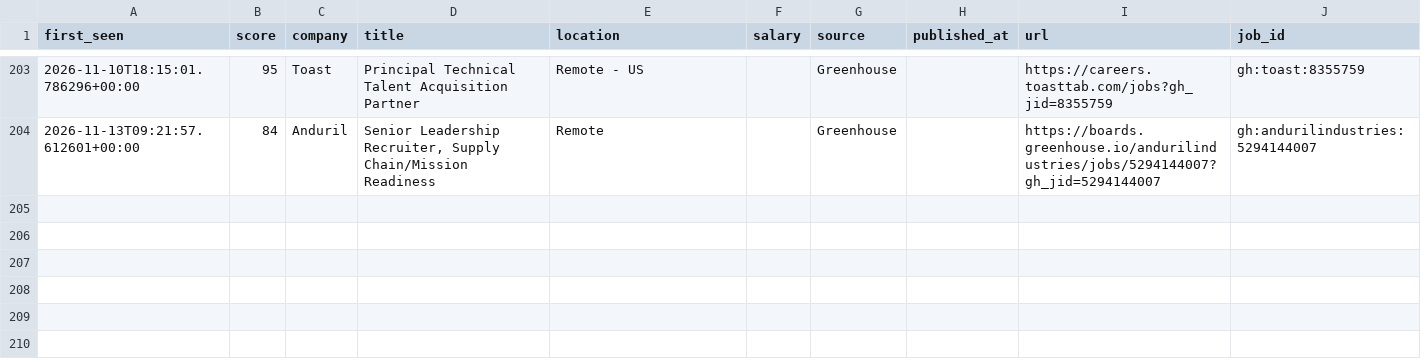
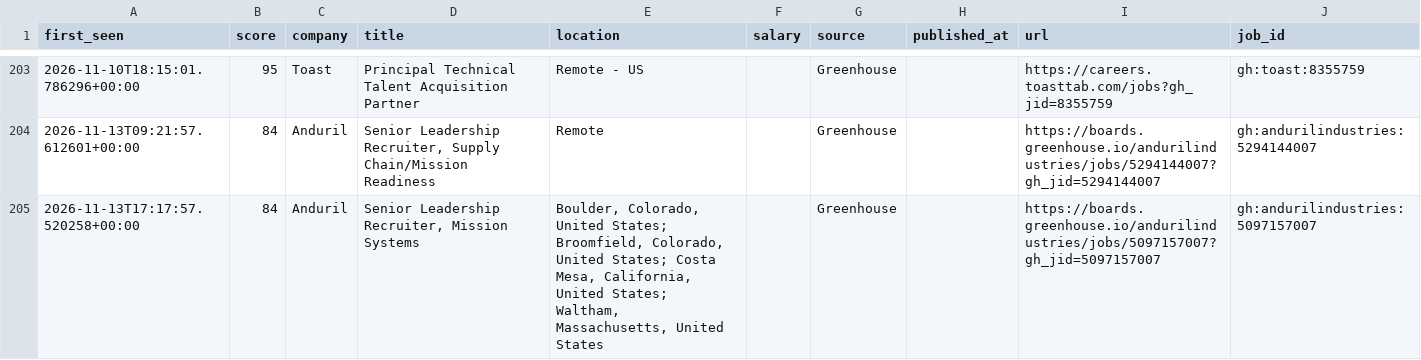
Before and after one commit to thecgraham-cpu/ta-job-radar, a CSV file: data/matches.csv, drawn as a sheet; only a part is shown, gaps mark what is left out; the diff names each change by its address in the sheet, - before the commit and + after, or states it on an @@ line.

```diff
--- a/data/matches.csv
+++ b/data/matches.csv
+row 205: 2026-11-13T17:17:57.520258+00:00 | 84 | Anduril | Senior Leadership Recruiter, Mission Systems | Boulder, Colorado, United States; Broomfield, Colorado, United States; Costa Mesa, California, United States; Waltham, Massachusetts, United States |  | Greenhouse |  | https://boards.greenhouse.io/andurilindustries/jobs/5097157007?gh_jid=5097157007 | gh:andurilindustries:5097157007
```
Also changed, not shown: 2 other files.
